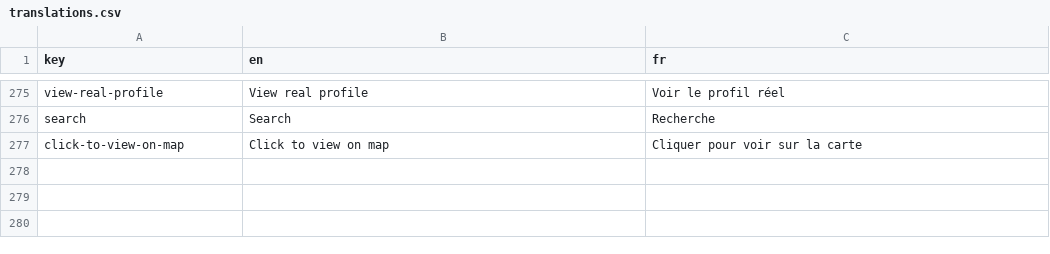
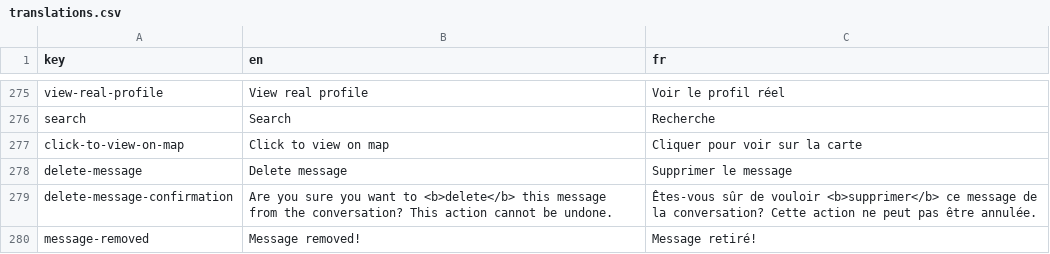
Before and after one commit to shareish/shareish, a CSV file: frontend/src/locales/translations.csv, drawn as a sheet; only a part is shown, gaps mark what is left out; the diff names each change by its address in the sheet, - before the commit and + after, or states it on an @@ line.

Commit message:
feat: conversation message delete option

```diff
--- a/frontend/src/locales/translations.csv
+++ b/frontend/src/locales/translations.csv
+row 278: delete-message | Delete message | Supprimer le message
+row 279: delete-message-confirmation | Are you sure you want to <b>delete</b> this message from the conversation? This action cannot be undone. | Êtes-vous sûr de vouloir <b>supprimer</b> ce message de la conversation? Cette action ne peut pas être annulée.
+row 280: message-removed | Message removed! | Message retiré!
```
Also changed, not shown: 6 other files.
